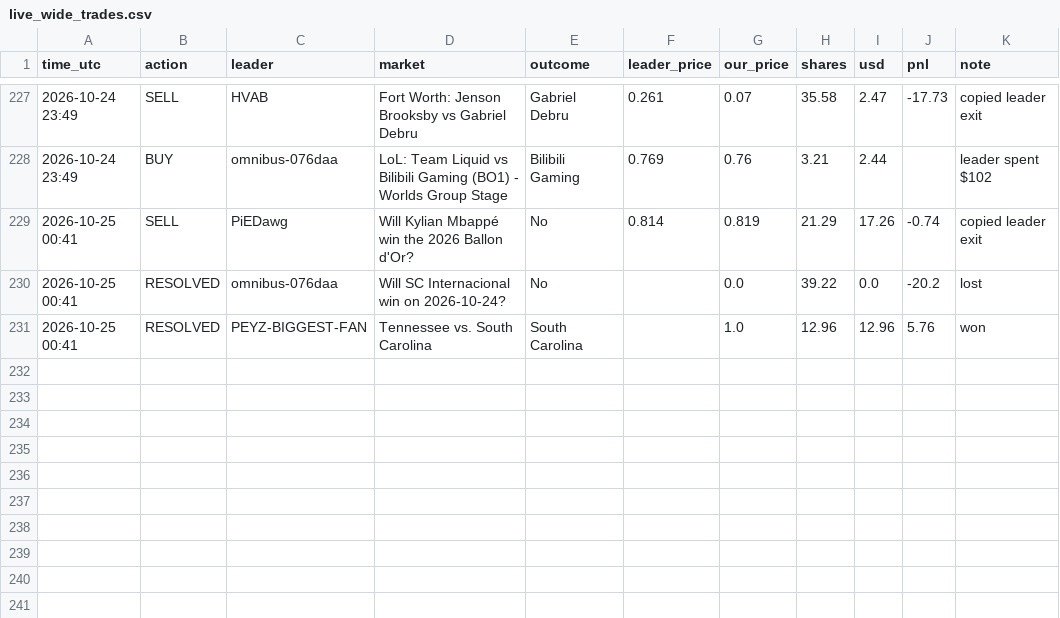
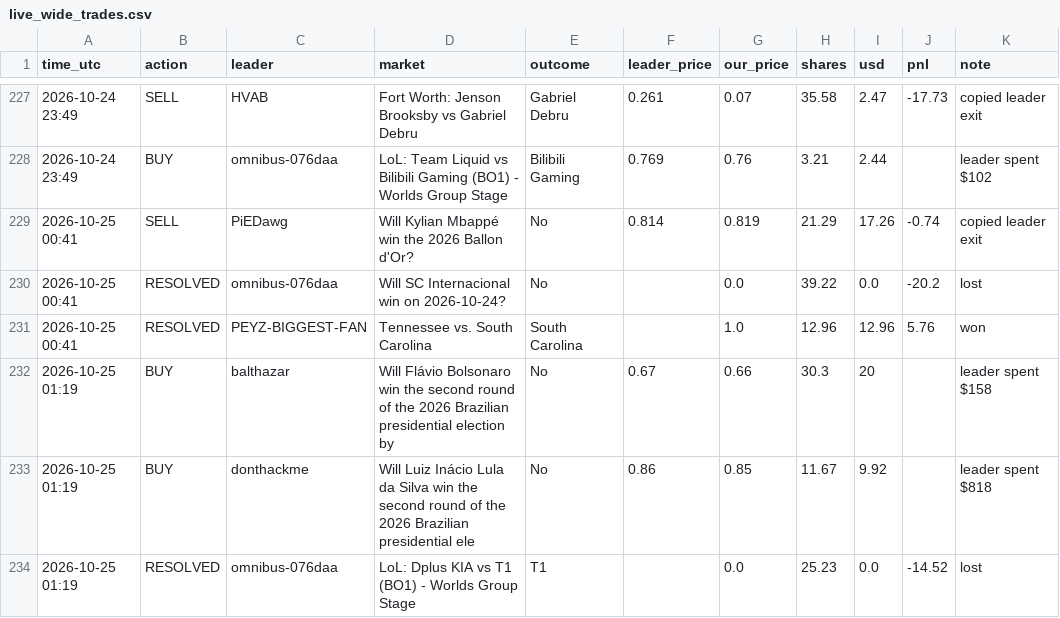
Before and after one commit to Duncan2k04/Polymarket-copybot, a CSV file: data/live_wide_trades.csv, drawn as a sheet; only a part is shown, gaps mark what is left out.

Commit message:
live run 2026-10-25T01:20Z

```diff
--- a/data/live_wide_trades.csv
+++ b/data/live_wide_trades.csv
@@ -231 +231,4 @@ time_utc,action,leader,market,outcome,leader_price,our_price,shares,usd,pnl,note
 2026-10-25 00:41,RESOLVED,PEYZ-BIGGEST-FAN,Tennessee vs. South Carolina,South Carolina,,1.0,12.96,12.96,5.76,won
+2026-10-25 01:19,BUY,balthazar,Will Flávio Bolsonaro win the second round of the 2026 Brazilian presidential election by ,No,0.67,0.66,30.3,20,,leader spent $158
+2026-10-25 01:19,BUY,donthackme,Will Luiz Inácio Lula da Silva win the second round of the 2026 Brazilian presidential ele,No,0.86,0.85,11.67,9.92,,leader spent $818
+2026-10-25 01:19,RESOLVED,omnibus-076daa,LoL: Dplus KIA vs T1 (BO1) - Worlds Group Stage,T1,,0.0,25.23,0.0,-14.52,lost
```
Also changed, not shown: data/live_top5_equity.csv, data/live_wide_equity.csv, 5 other files.
